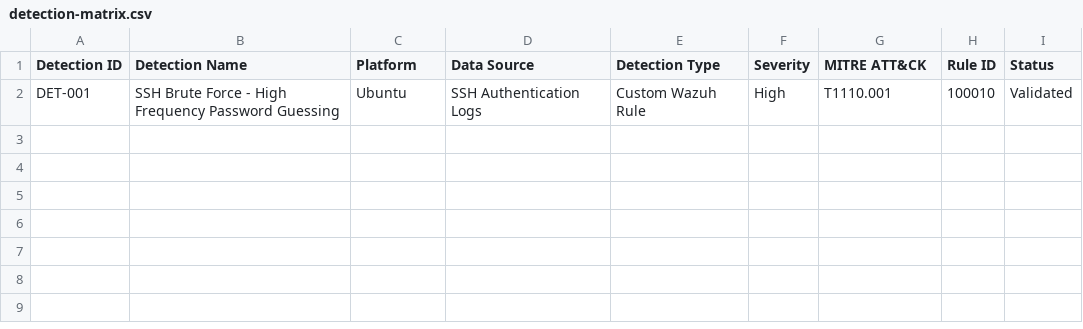
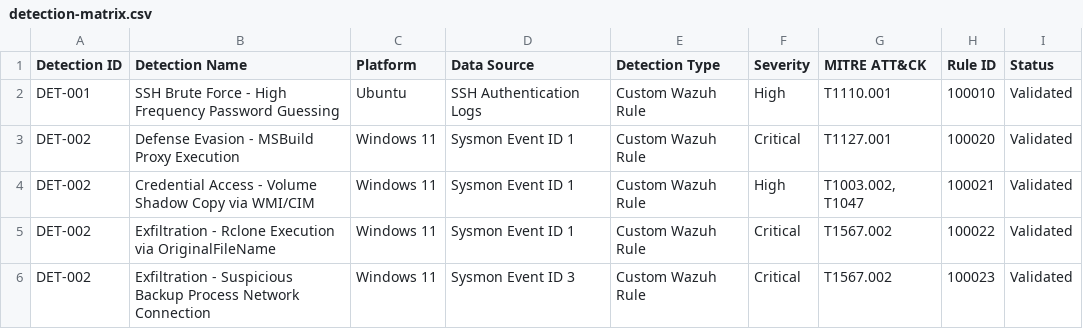
Before and after one commit to AzadCheema02/SIEM-wazuh-simulation-, a CSV file: Detections/detection-matrix.csv, drawn as a sheet.

Commit message:
Update detection-matrix.csv

```diff
--- a/Detections/detection-matrix.csv
+++ b/Detections/detection-matrix.csv
@@ -2 +2,5 @@ Detection ID,Detection Name,Platform,Data Source,Detection Type,Severity,MITRE A
 DET-001,SSH Brute Force - High Frequency Password Guessing,Ubuntu,SSH Authentication Logs,Custom Wazuh Rule,High,T1110.001,100010,Validated
+DET-002,Defense Evasion - MSBuild Proxy Execution,Windows 11,Sysmon Event ID 1,Custom Wazuh Rule,Critical,T1127.001,100020,Validated
+DET-002,Credential Access - Volume Shadow Copy via WMI/CIM,Windows 11,Sysmon Event ID 1,Custom Wazuh Rule,High,"T1003.002, T1047",100021,Validated
+DET-002,Exfiltration - Rclone Execution via OriginalFileName,Windows 11,Sysmon Event ID 1,Custom Wazuh Rule,Critical,T1567.002,100022,Validated
+DET-002,Exfiltration - Suspicious Backup Process Network Connection,Windows 11,Sysmon Event ID 3,Custom Wazuh Rule,Critical,T1567.002,100023,Validated
```
